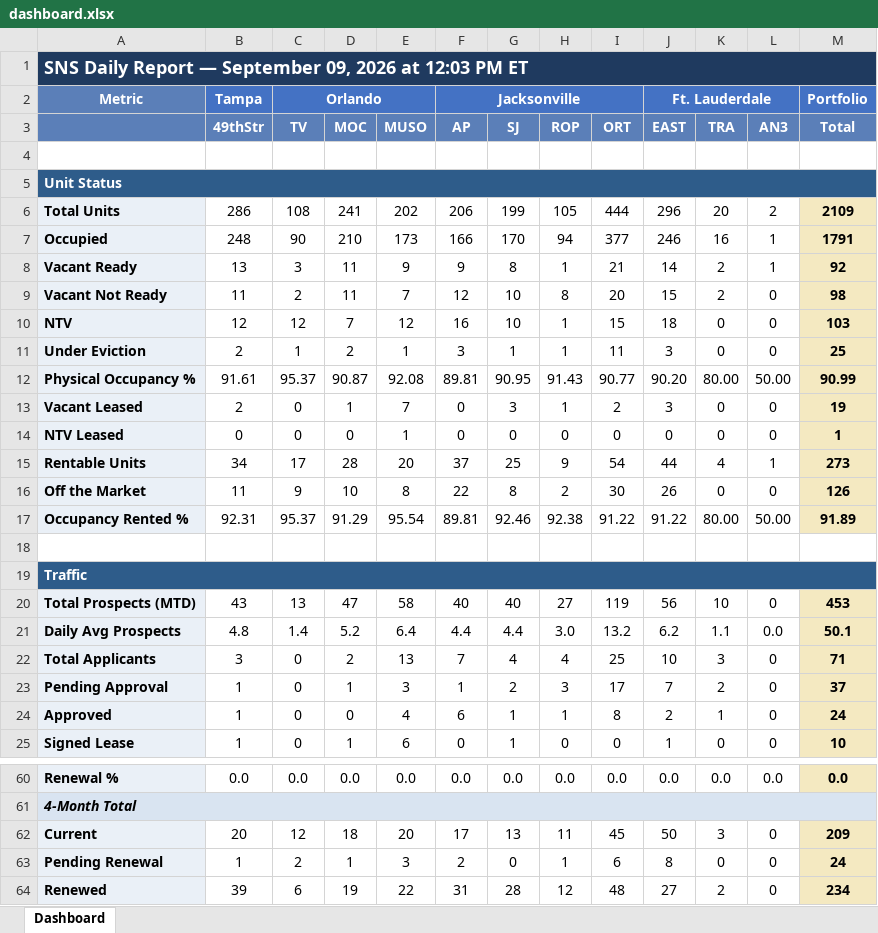
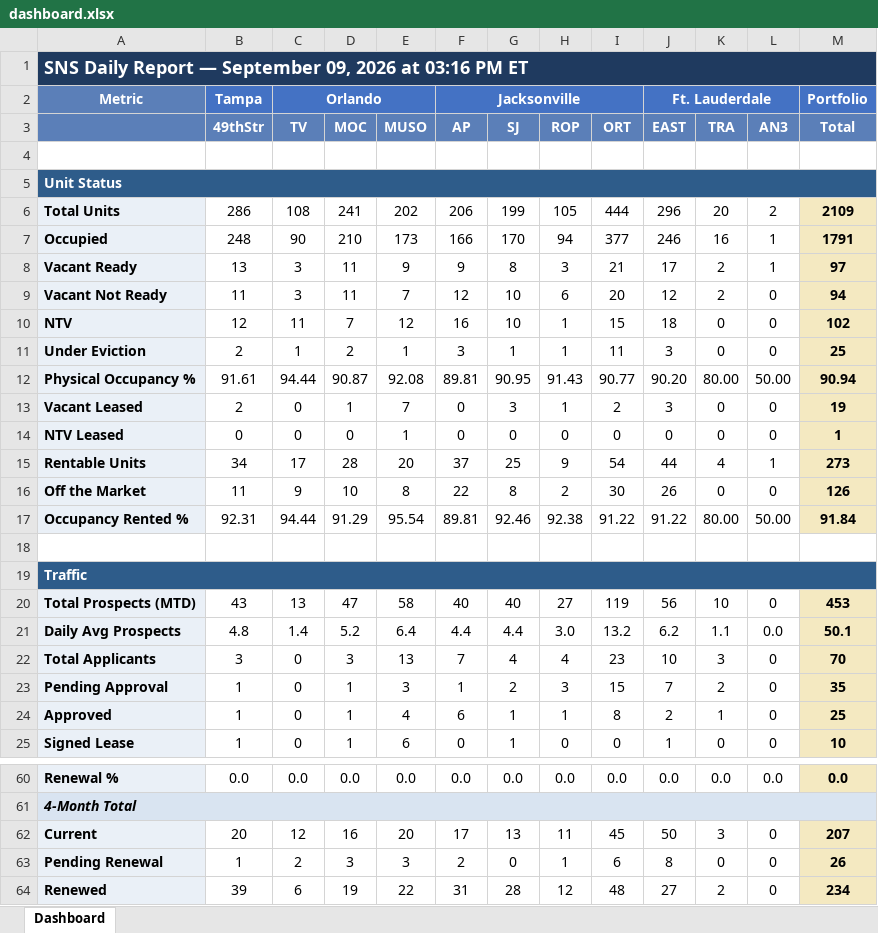
Before and after one commit to ymi-flowing/sns-daily-report, an Excel workbook: dashboard.xlsx, sheet Dashboard, drawn as a sheet; only a part is shown, gaps mark what is left out; values as stored, in another font and other column widths than the file's, no borders; the diff covers the shown part only; the diff names each change by its address in the sheet, - before the commit and + after, or states it on an @@ line.

```diff
--- a/dashboard.xlsx (sheet Dashboard)
+++ b/dashboard.xlsx (sheet Dashboard)
-A1: …2026 at 12:03 PM ET
+A1: …2026 at 03:16 PM ET
-H8 (ROP): 1
+H8 (ROP): 3
-J8 (EAST): 14
+J8 (EAST): 17
-M8 (Total): 92
+M8 (Total): 97
-C9 (TV): 2
+C9 (TV): 3
-H9 (ROP): 8
+H9 (ROP): 6
-J9 (EAST): 15
+J9 (EAST): 12
-M9 (Total): 98
+M9 (Total): 94
-C10 (TV): 12
+C10 (TV): 11
-M10 (Total): 103
+M10 (Total): 102
-C12 (TV): 95.37
+C12 (TV): 94.44
-M12 (Total): 90.99
+M12 (Total): 90.94
-C17 (TV): 95.37
+C17 (TV): 94.44
-M17 (Total): 91.89
+M17 (Total): 91.84
-D22 (MOC): 2
+D22 (MOC): 3
-I22 (ORT): 25
+I22 (ORT): 23
-M22 (Total): 71
+M22 (Total): 70
-I23 (ORT): 17
+I23 (ORT): 15
-M23 (Total): 37
+M23 (Total): 35
-D24 (MOC): 0
+D24 (MOC): 1
-M24 (Total): 24
+M24 (Total): 25
-D62 (MOC): 18
+D62 (MOC): 16
-M62 (Total): 209
+M62 (Total): 207
-D63 (MOC): 1
+D63 (MOC): 3
-M63 (Total): 24
+M63 (Total): 26
```
Also changed, not shown: 37 edited cells elsewhere in this sheet, 1 other file.
